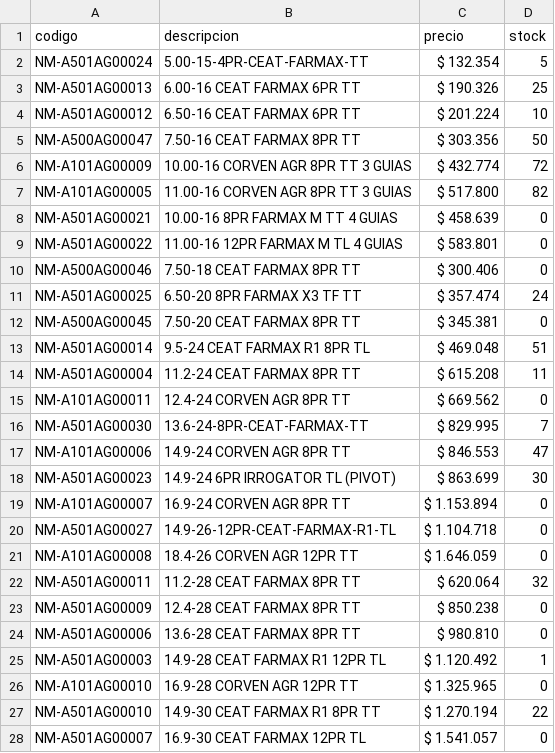
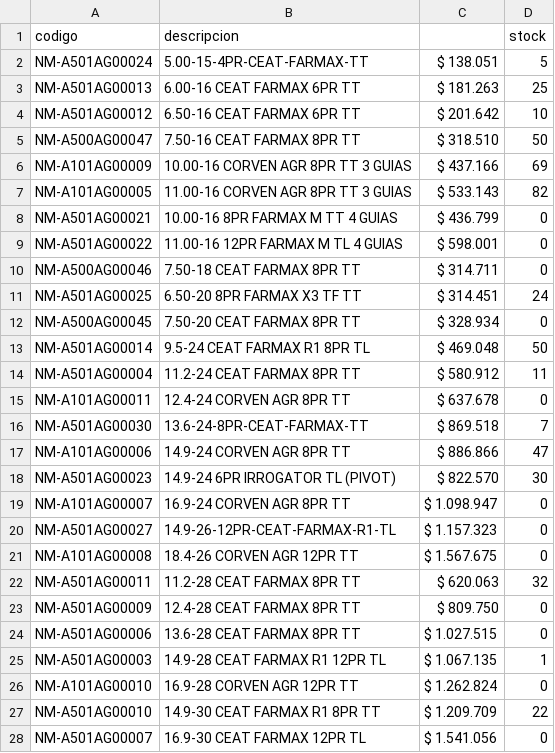
Before and after one commit to albanoferino/presupuesto-neumaticos, a CSV file: productos.csv, drawn as a sheet; only a part is shown; the diff covers the shown part only.

Commit message:
Add files via upload

```diff
--- a/productos.csv
+++ b/productos.csv
@@ -1,28 +1,28 @@
-codigo;descripcion;precio;stock
-NM-A501AG00024;5.00-15-4PR-CEAT-FARMAX-TT;$ 132.354;5
-NM-A501AG00013;6.00-16 CEAT FARMAX 6PR TT;$ 190.326;25
-NM-A501AG00012;6.50-16 CEAT FARMAX 6PR TT;$ 201.224;10
-NM-A500AG00047;7.50-16 CEAT FARMAX 8PR TT;$ 303.356;50
-NM-A101AG00009;10.00-16 CORVEN AGR 8PR TT 3 GUIAS;$ 432.774;72
-NM-A101AG00005;11.00-16 CORVEN AGR 8PR TT 3 GUIAS;$ 517.800;82
-NM-A501AG00021;10.00-16 8PR FARMAX M TT   4 GUIAS;$ 458.639;0
-NM-A501AG00022;11.00-16 12PR FARMAX M TL  4 GUIAS;$ 583.801;0
-NM-A500AG00046;7.50-18 CEAT FARMAX 8PR TT;$ 300.406;0
-NM-A501AG00025;6.50-20 8PR FARMAX X3 TF TT;$ 357.474;24
-NM-A500AG00045;7.50-20 CEAT FARMAX 8PR TT;$ 345.381;0
-NM-A501AG00014;9.5-24 CEAT FARMAX R1 8PR TL;$ 469.048;51
-NM-A501AG00004;11.2-24 CEAT FARMAX 8PR TT;$ 615.208;11
-NM-A101AG00011;12.4-24 CORVEN AGR 8PR TT;$ 669.562;0
-NM-A501AG00030;13.6-24-8PR-CEAT-FARMAX-TT;$ 829.995;7
-NM-A101AG00006;14.9-24 CORVEN AGR 8PR TT;$ 846.553;47
-NM-A501AG00023;14.9-24 6PR IRROGATOR TL (PIVOT);$ 863.699;30
-NM-A101AG00007;16.9-24 CORVEN AGR 8PR TT;$ 1.153.894;0
-NM-A501AG00027;14.9-26-12PR-CEAT-FARMAX-R1-TL;$ 1.104.718;0
-NM-A101AG00008;18.4-26 CORVEN AGR 12PR TT;$ 1.646.059;0
-NM-A501AG00011;11.2-28 CEAT FARMAX 8PR TT;$ 620.064;32
-NM-A501AG00009;12.4-28 CEAT FARMAX 8PR TT;$ 850.238;0
-NM-A501AG00006;13.6-28 CEAT FARMAX 8PR TT;$ 980.810;0
-NM-A501AG00003;14.9-28 CEAT FARMAX R1 12PR TL;$ 1.120.492;1
-NM-A101AG00010;16.9-28 CORVEN AGR 12PR TT;$ 1.325.965;0
-NM-A501AG00010;14.9-30 CEAT FARMAX R1 8PR TT;$ 1.270.194;22
-NM-A501AG00007;16.9-30 CEAT FARMAX 12PR TL;$ 1.541.057;0
+codigo;descripcion;;stock
+NM-A501AG00024;5.00-15-4PR-CEAT-FARMAX-TT;$ 138.051;5
+NM-A501AG00013;6.00-16 CEAT FARMAX 6PR TT;$ 181.263;25
+NM-A501AG00012;6.50-16 CEAT FARMAX 6PR TT;$ 201.642;10
+NM-A500AG00047;7.50-16 CEAT FARMAX 8PR TT;$ 318.510;50
+NM-A101AG00009;10.00-16 CORVEN AGR 8PR TT 3 GUIAS;$ 437.166;69
+NM-A101AG00005;11.00-16 CORVEN AGR 8PR TT 3 GUIAS;$ 533.143;82
+NM-A501AG00021;10.00-16 8PR FARMAX M TT   4 GUIAS;$ 436.799;0
+NM-A501AG00022;11.00-16 12PR FARMAX M TL  4 GUIAS;$ 598.001;0
+NM-A500AG00046;7.50-18 CEAT FARMAX 8PR TT;$ 314.711;0
+NM-A501AG00025;6.50-20 8PR FARMAX X3 TF TT;$ 314.451;24
+NM-A500AG00045;7.50-20 CEAT FARMAX 8PR TT;$ 328.934;0
+NM-A501AG00014;9.5-24 CEAT FARMAX R1 8PR TL;$ 469.048;50
+NM-A501AG00004;11.2-24 CEAT FARMAX 8PR TT;$ 580.912;11
+NM-A101AG00011;12.4-24 CORVEN AGR 8PR TT;$ 637.678;0
+NM-A501AG00030;13.6-24-8PR-CEAT-FARMAX-TT;$ 869.518;7
+NM-A101AG00006;14.9-24 CORVEN AGR 8PR TT;$ 886.866;47
+NM-A501AG00023;14.9-24 6PR IRROGATOR TL (PIVOT);$ 822.570;30
+NM-A101AG00007;16.9-24 CORVEN AGR 8PR TT;$ 1.098.947;0
+NM-A501AG00027;14.9-26-12PR-CEAT-FARMAX-R1-TL;$ 1.157.323;0
+NM-A101AG00008;18.4-26 CORVEN AGR 12PR TT;$ 1.567.675;0
+NM-A501AG00011;11.2-28 CEAT FARMAX 8PR TT;$ 620.063;32
+NM-A501AG00009;12.4-28 CEAT FARMAX 8PR TT;$ 809.750;0
+NM-A501AG00006;13.6-28 CEAT FARMAX 8PR TT;$ 1.027.515;0
+NM-A501AG00003;14.9-28 CEAT FARMAX R1 12PR TL;$ 1.067.135;1
+NM-A101AG00010;16.9-28 CORVEN AGR 12PR TT;$ 1.262.824;0
+NM-A501AG00010;14.9-30 CEAT FARMAX R1 8PR TT;$ 1.209.709;22
+NM-A501AG00007;16.9-30 CEAT FARMAX 12PR TL;$ 1.541.056;0
```
Also changed, not shown: 90 edited cells elsewhere in this file.
